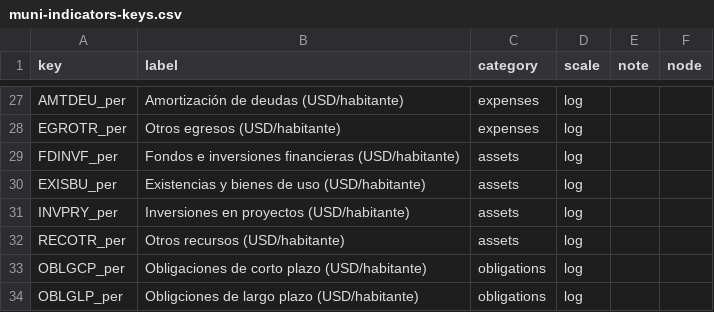
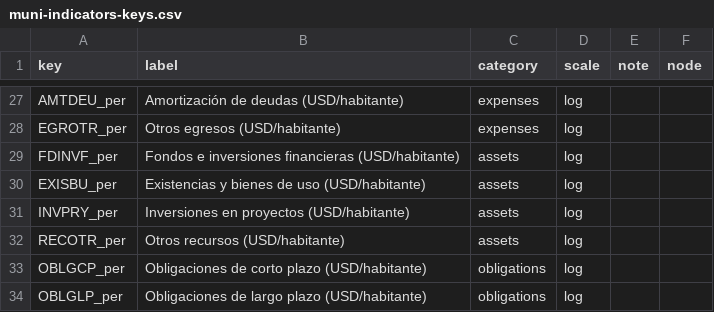
Before and after one commit to jailop/cemif, a CSV file: res/data/muni-indicators-keys.csv, drawn as a sheet; only a part is shown, gaps mark what is left out.

```diff
--- a/res/data/muni-indicators-keys.csv
+++ b/res/data/muni-indicators-keys.csv
@@ -33,2 +33,2 @@ RECOTR_per,Otros recursos (USD/habitante),assets,log,,
 OBLGCP_per,Obligaciones de corto plazo (USD/habitante),obligations,log,,
-OBLGLP_per,Obligciones de largo plazo (USD/habitante),obligations,log,,
+OBLGLP_per,Obligaciones de largo plazo (USD/habitante),obligations,log,,
```
Also changed, not shown: 21 other files.
